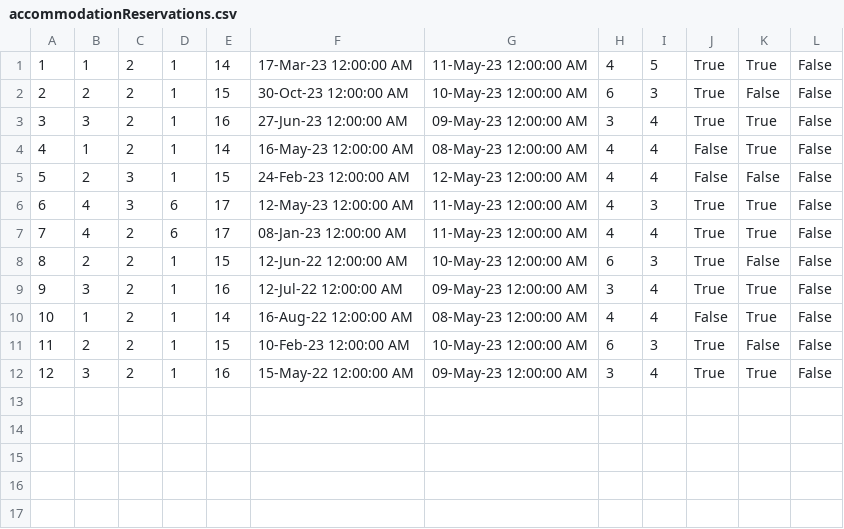
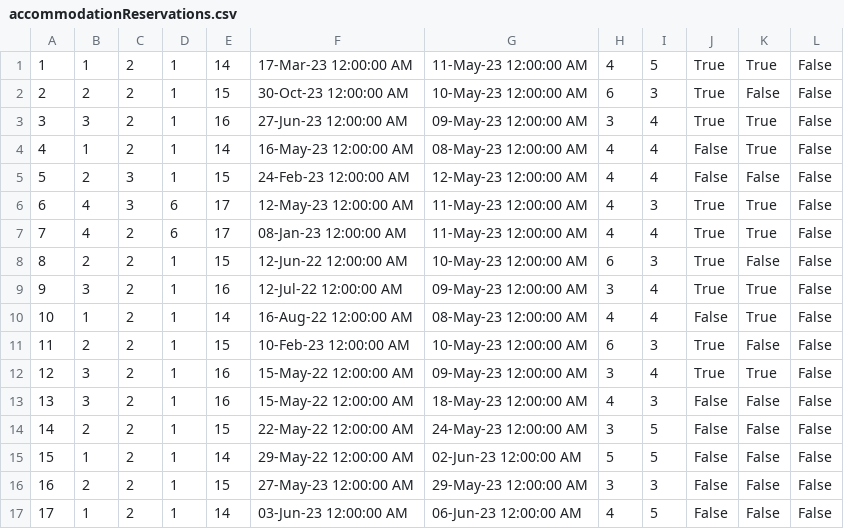
Before and after one commit to ivanailijin/SIMS-Project-team-C, a CSV file: TravelService/TravelService/Resources/Data/accommodationReservations.csv, drawn as a sheet.

```diff
--- a/TravelService/TravelService/Resources/Data/accommodationReservations.csv
+++ b/TravelService/TravelService/Resources/Data/accommodationReservations.csv
@@ -12 +12,6 @@
 12|3|2|1|16|15-May-22 12:00:00 AM|09-May-23 12:00:00 AM|3|4|True|True|False
+13|3|2|1|16|15-May-22 12:00:00 AM|18-May-23 12:00:00 AM|4|3|False|False|False
+14|2|2|1|15|22-May-22 12:00:00 AM|24-May-23 12:00:00 AM|3|5|False|False|False
+15|1|2|1|14|29-May-22 12:00:00 AM|02-Jun-23 12:00:00 AM|5|5|False|False|False
+16|2|2|1|15|27-May-23 12:00:00 AM|29-May-23 12:00:00 AM|3|3|False|False|False
+17|1|2|1|14|03-Jun-23 12:00:00 AM|06-Jun-23 12:00:00 AM|4|5|False|False|False
```
Also changed, not shown: 3 other files.
